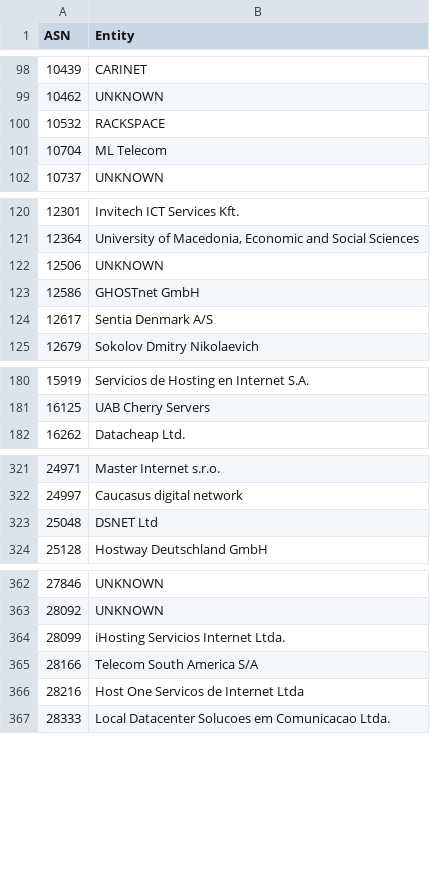
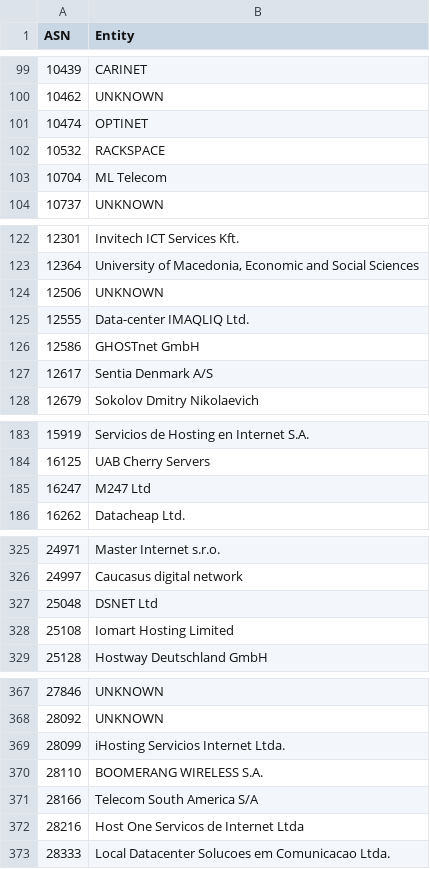
Before and after one commit to AndrewDaws/bad-asn-list, a CSV file: bad-asn-list.csv, drawn as a sheet; only a part is shown, gaps mark what is left out; the diff covers the shown part only.

```diff
--- a/bad-asn-list.csv
+++ b/bad-asn-list.csv
@@ -99,2 +100,3 @@ ASN,Entity
 10462,"UNKNOWN"
+10474,"OPTINET"
 10532,"RACKSPACE"
@@ -122,2 +124,3 @@ ASN,Entity
 12506,"UNKNOWN"
+12555,"Data-center IMAQLIQ Ltd."
 12586,"GHOSTnet GmbH"
@@ -181,2 +184,3 @@ ASN,Entity
 16125,"UAB Cherry Servers"
+16247,"M247 Ltd"
 16262,"Datacheap Ltd."
@@ -323,2 +327,3 @@ ASN,Entity
 25048,"DSNET Ltd"
+25108,"Iomart Hosting Limited"
 25128,"Hostway Deutschland GmbH"
@@ -364,2 +369,3 @@ ASN,Entity
 28099,"iHosting Servicios Internet Ltda."
+28110,"BOOMERANG WIRELESS S.A."
 28166,"Telecom South America S/A"
```
Also changed, not shown: 24 added rows and 5 removed rows elsewhere in this file, bad-asn-list-risky.csv.
